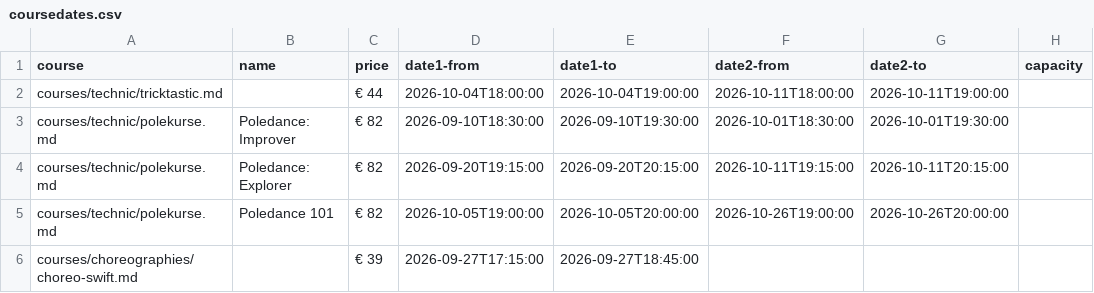
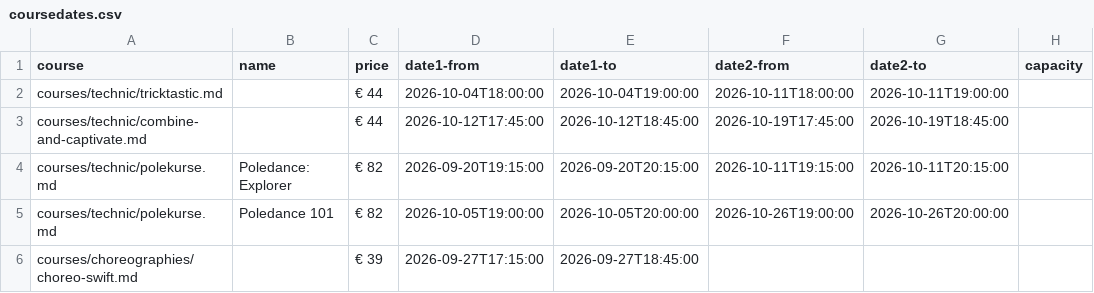
Before and after one commit to ivypoledance/ivypoledance.github.io, a CSV file: coursedates.csv, drawn as a sheet.

Commit message:
Update coursedates.csv

```diff
--- a/coursedates.csv
+++ b/coursedates.csv
@@ -2,3 +2,3 @@ course,name,price,date1-from,date1-to,date2-from,date2-to,capacity
 courses/technic/tricktastic.md,,€ 44,2026-10-04T18:00:00,2026-10-04T19:00:00,2026-10-11T18:00:00,2026-10-11T19:00:00,
-courses/technic/polekurse.md,Poledance: Improver,€ 82,2026-09-10T18:30:00,2026-09-10T19:30:00,2026-10-01T18:30:00,2026-10-01T19:30:00,
+courses/technic/combine-and-captivate.md,,€ 44,2026-10-12T17:45:00,2026-10-12T18:45:00,2026-10-19T17:45:00,2026-10-19T18:45:00,
 courses/technic/polekurse.md,Poledance: Explorer,€ 82,2026-09-20T19:15:00,2026-09-20T20:15:00,2026-10-11T19:15:00,2026-10-11T20:15:00,
```
